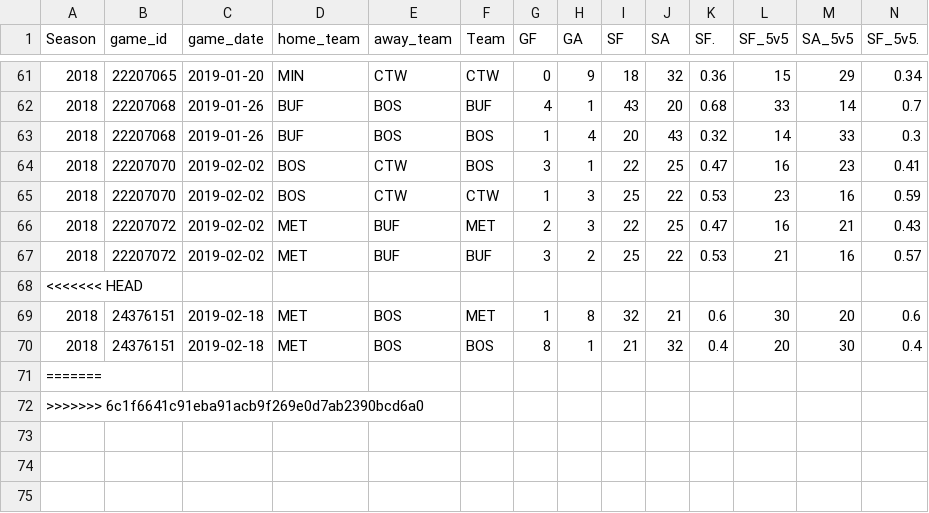
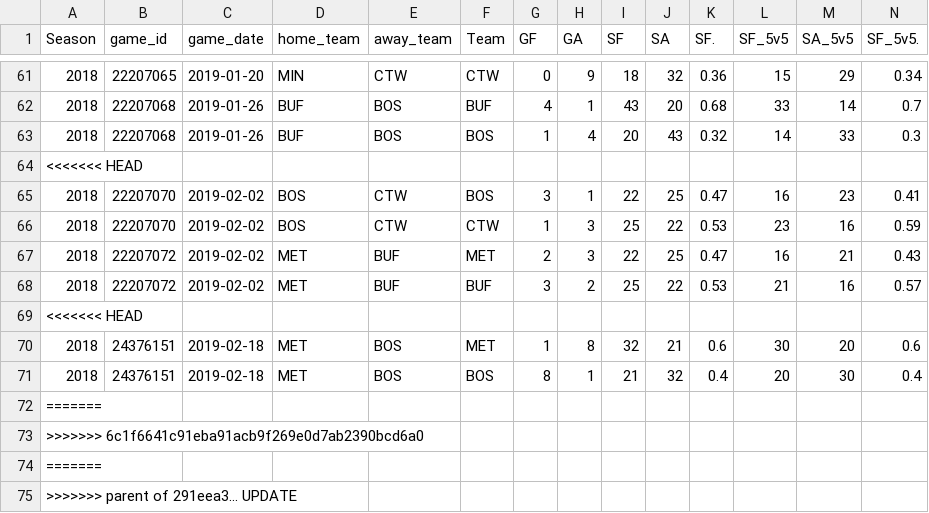
Before and after one commit to Aklongmuir/Even_Strength, a CSV file: data/teamgames1819.csv, drawn as a sheet; only a part is shown, gaps mark what is left out; rows hold the shown columns only; the diff names each change by its address in the sheet, - before the commit and + after, or states it on an @@ line.

```diff
--- a/data/teamgames1819.csv
+++ b/data/teamgames1819.csv
+row 64: <<<<<<< HEAD
+row 74: =======
+row 75: >>>>>>> parent of 291eea3... UPDATE
```
Also changed, not shown: data/playergames1819.csv, 1 other file.
